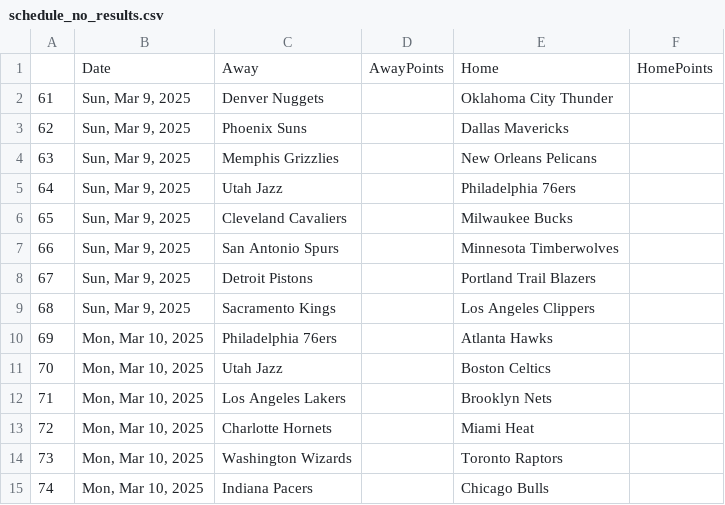
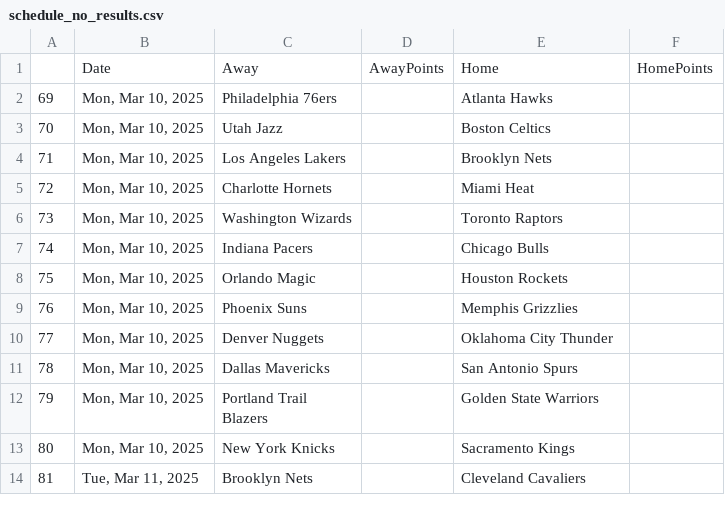
Before and after one commit to wmjs/nba-predictor, a CSV file: nba_data/schedule_no_results.csv, drawn as a sheet; only a part is shown; the shorter side is filled out with more unchanged rows; the diff names each change by its address in the sheet, - before the commit and + after, or states it on an @@ line.

```diff
--- a/nba_data/schedule_no_results.csv
+++ b/nba_data/schedule_no_results.csv
-row 2: 61 | Sun, Mar 9, 2025 | Denver Nuggets |  | Oklahoma City Thunder
-row 3: 62 | Sun, Mar 9, 2025 | Phoenix Suns |  | Dallas Mavericks
-row 4: 63 | Sun, Mar 9, 2025 | Memphis Grizzlies |  | New Orleans Pelicans
-row 5: 64 | Sun, Mar 9, 2025 | Utah Jazz |  | Philadelphia 76ers
-row 6: 65 | Sun, Mar 9, 2025 | Cleveland Cavaliers |  | Milwaukee Bucks
-row 7: 66 | Sun, Mar 9, 2025 | San Antonio Spurs |  | Minnesota Timberwolves
-row 8: 67 | Sun, Mar 9, 2025 | Detroit Pistons |  | Portland Trail Blazers
-row 9: 68 | Sun, Mar 9, 2025 | Sacramento Kings |  | Los Angeles Clippers
```
Also changed, not shown: nba_data/away_games_stats.csv, nba_data/combined_schedule_and_game_stats.csv, 6 other files.
